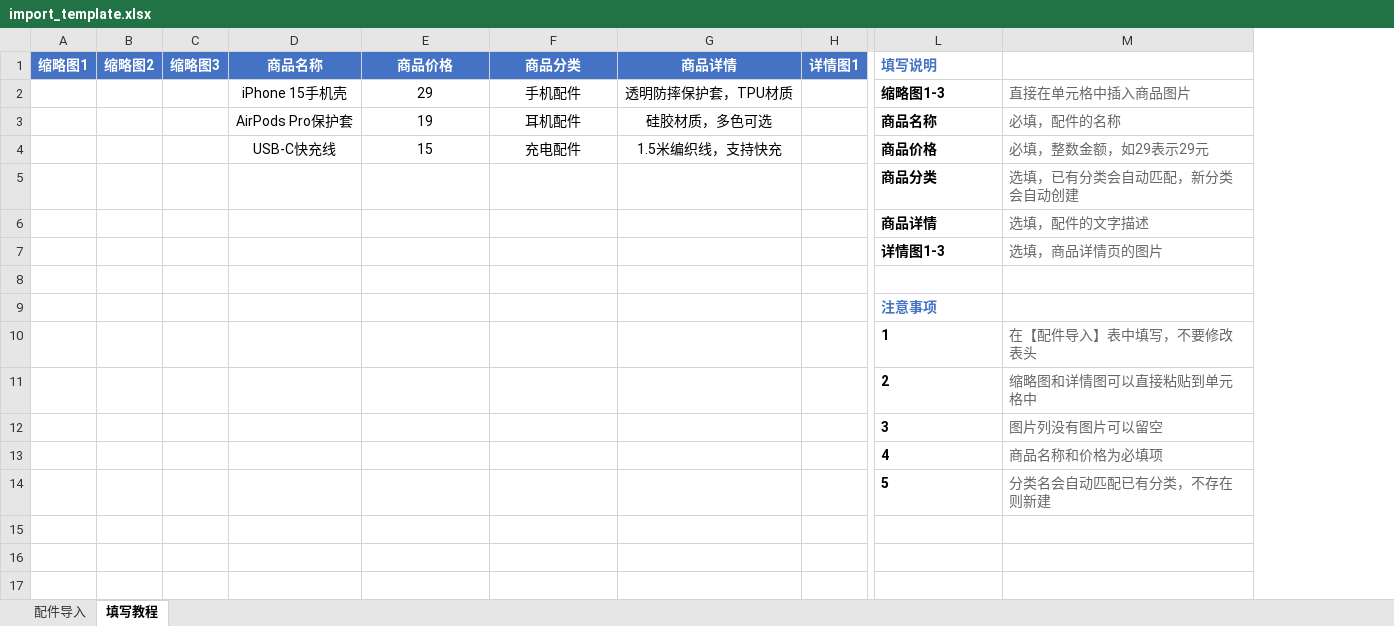
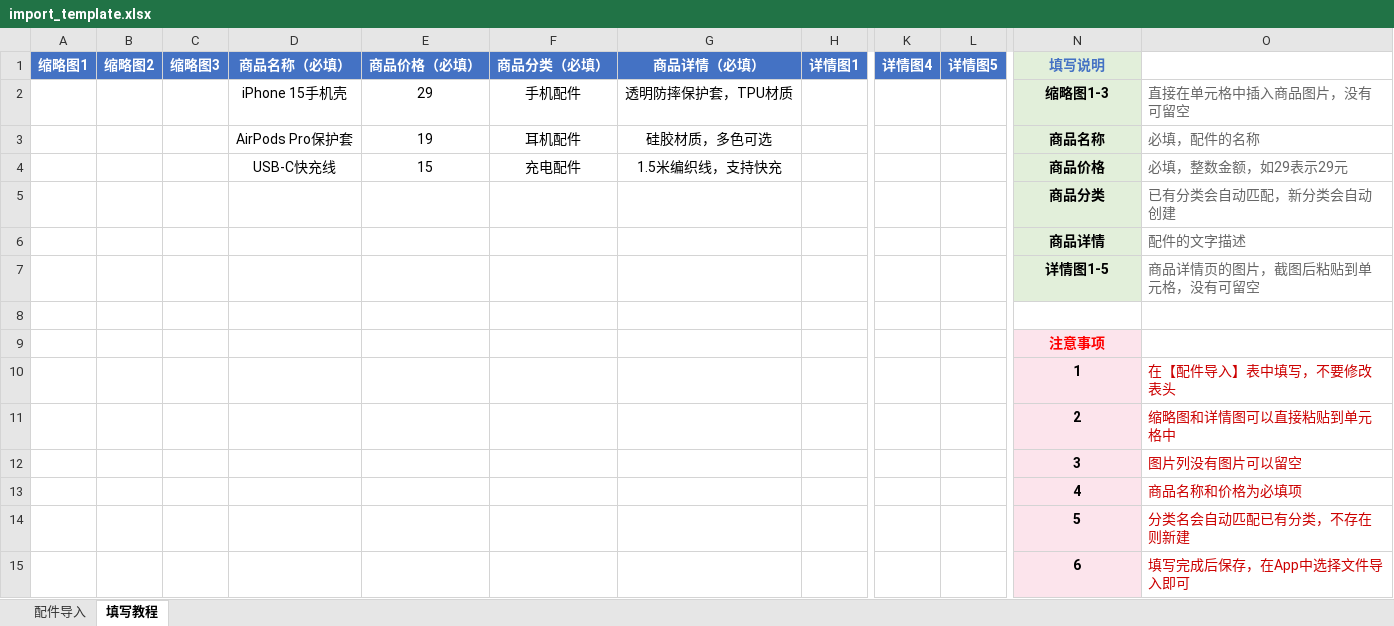
Before and after one commit to wbl421/AccessoryBundle, an Excel workbook: Resources/import_template.xlsx, sheet 填写教程, drawn as a sheet; only a part is shown, gaps mark what is left out; values as stored, in another font and other column widths than the file's, no borders; removed rows and columns are numbered as before the commit, all else as after; rows hold the shown columns only; the diff names each change by its address in the sheet, - before the commit and + after, or states it on an @@ line.

```diff
--- a/Resources/import_template.xlsx (sheet 填写教程)
+++ b/Resources/import_template.xlsx (sheet 填写教程)
+column K (详情图4), empty
+column L (详情图5), empty
-D1: 商品名称
+D1: 商品名称（必填）
-E1: 商品价格
+E1: 商品价格（必填）
-F1: 商品分类
+F1: 商品分类（必填）
-G1: 商品详情
+G1: 商品详情（必填）
@@ N1:N6 fill: none → #E2EFDA, alignment: left → center @@
-O2: 直接在单元格中插入商品图片
+O2: 直接在单元格中插入商品图片，没有可留空
-O5: 选填，已有分类会自动匹配，新分类会自动创建
+O5: 已有分类会自动匹配，新分类会自动创建
-O6: 选填，配件的文字描述
+O6: 配件的文字描述
-row 7:  |  |  |  |  |  |  |  | 详情图1-3 | 选填，商品详情页的图片
+row 7:  |  |  |  |  |  |  |  |  |  | 详情图1-5 | 商品详情页的图片，截图后粘贴到单元格，没有可留空
@@ N9:N14 alignment: left → center, fill: none → #FCE4EC @@
-N9 text colour: #4472C4
+N9 text colour: #FF0000
-O10:O14 text colour: #666666
+O10:O14 text colour: #CC0000
+row 15:  |  |  |  |  |  |  |  |  |  | 6 | 填写完成后保存，在App中选择文件导入即可
```
Also changed, not shown: sheet 配件导入, 1 other file.
